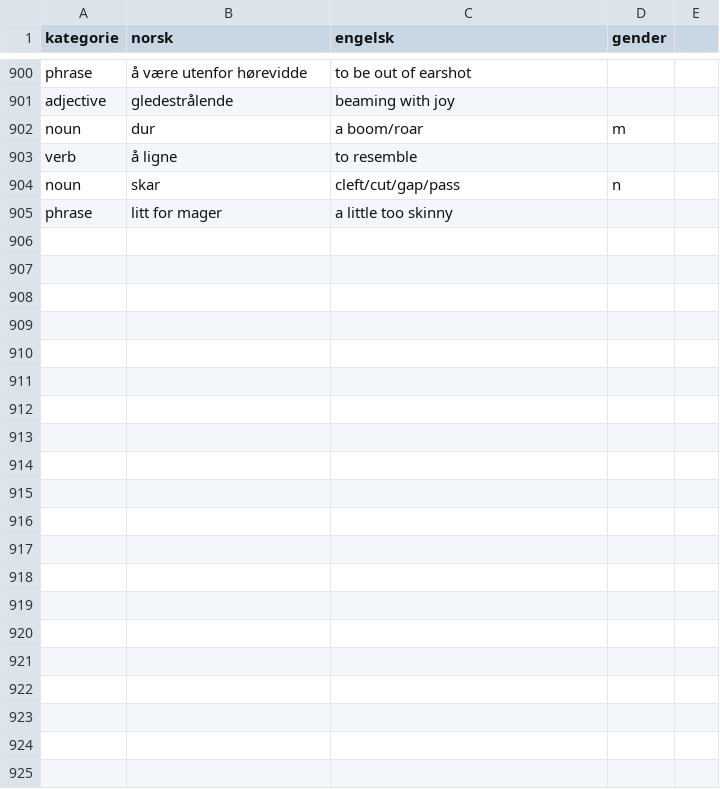
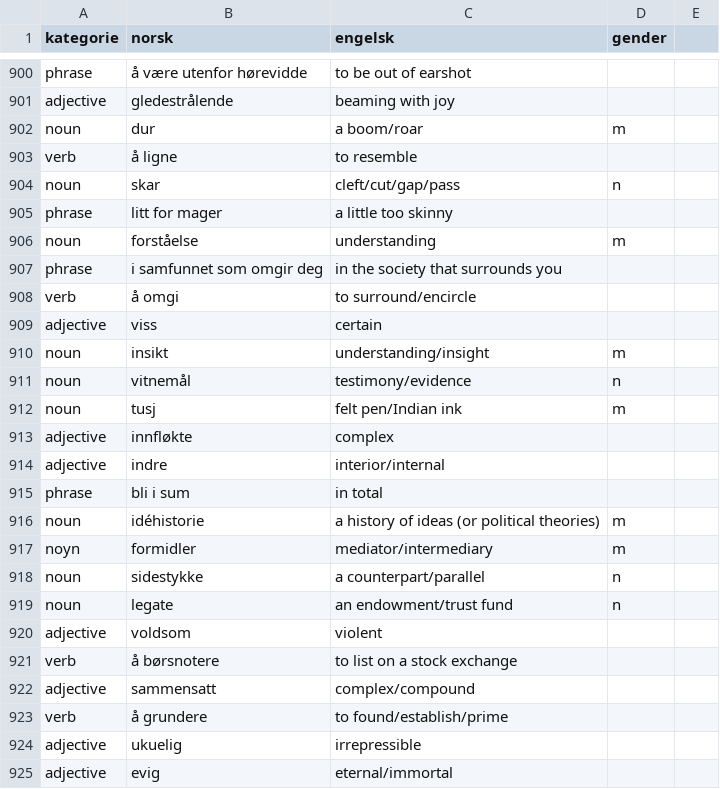
Before and after one commit to dfbr/dfbr.github.io, a CSV file: ordlist.csv, drawn as a sheet; only a part is shown, gaps mark what is left out.

Commit message:
New words added manually

```diff
--- a/ordlist.csv
+++ b/ordlist.csv
@@ -905 +905,21 @@ noun,skar,cleft/cut/gap/pass,n
 phrase,litt for mager,a little too skinny,
+noun,forståelse,understanding,m
+phrase,i samfunnet som omgir deg,in the society that surrounds you,
+verb,å omgi,to surround/encircle,
+adjective,viss,certain,
+noun,insikt,understanding/insight,m
+noun,vitnemål,testimony/evidence,n
+noun,tusj,felt pen/Indian ink,m
+adjective,innfløkte,complex,
+adjective,indre,interior/internal,
+phrase,bli i sum,in total,
+noun,idéhistorie,a history of ideas (or political theories),m
+noyn,formidler,mediator/intermediary,m
+noun,sidestykke,a counterpart/parallel,n
+noun,legate,an endowment/trust fund,n
+adjective,voldsom,violent,
+verb,å børsnotere,to list on a stock exchange,
+adjective,sammensatt,complex/compound,
+verb,å grundere,to found/establish/prime,
+adjective,ukuelig,irrepressible,
+adjective,evig,eternal/immortal,
```
